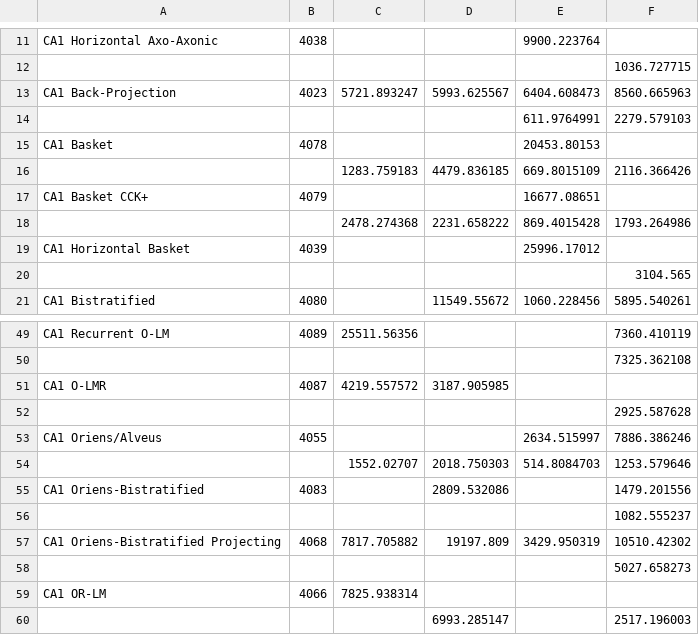
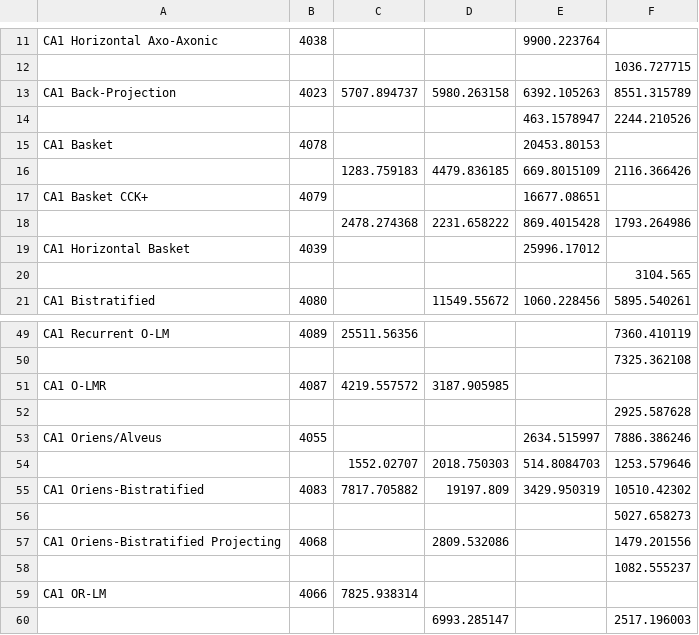
Before and after one commit to Hippocampome-Org/php, a CSV file: data/CA1-Table-1.csv, drawn as a sheet; only a part is shown, gaps mark what is left out.

Commit message:
Updated CA1-Table-1&2.csv for CA1 Neurogliaform

```diff
--- a/data/CA1-Table-1.csv
+++ b/data/CA1-Table-1.csv
@@ -12,4 +12,4 @@ CA1 Horizontal Axo-Axonic,4038,,,9900.223764,
 ,,,,,1036.727715
-CA1 Back-Projection ,4023,5721.893247,5993.625567,6404.608473,8560.665963
-,,,,611.9764991,2279.579103
+CA1 Back-Projection ,4023,5707.894737,5980.263158,6392.105263,8551.315789
+,,,,463.1578947,2244.210526
 CA1 Basket,4078,,,20453.80153,
@@ -54,6 +54,6 @@ CA1 Oriens/Alveus,4055,,,2634.515997,7886.386246
 ,,1552.02707,2018.750303,514.8084703,1253.579646
-CA1 Oriens-Bistratified,4083,,2809.532086,,1479.201556
+CA1 Oriens-Bistratified,4083,7817.705882,19197.809,3429.950319,10510.42302
+,,,,,5027.658273
+CA1 Oriens-Bistratified Projecting,4068,,2809.532086,,1479.201556
 ,,,,,1082.555237
-CA1 Oriens-Bistratified Projecting,4068,7817.705882,19197.809,3429.950319,10510.42302
-,,,,,5027.658273
 CA1 OR-LM,4066,7825.938314,,,
```
Also changed, not shown: data/CA1-Table-2.csv.
